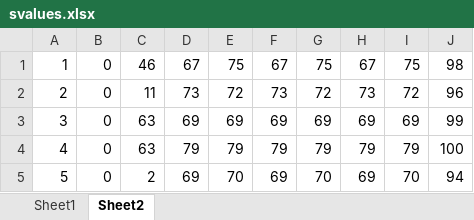
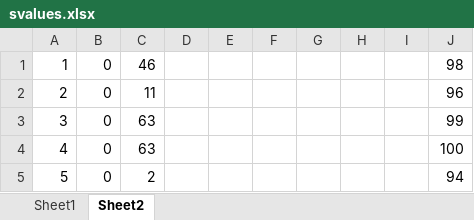
Before and after one commit to MartinJepsen/MastersMATLAB, an Excel workbook: svalues.xlsx, sheet Sheet2, drawn as a sheet; only a part is shown; values as stored, in another font and other column widths than the file's, no borders; the diff covers the shown part only; the diff names each change by its address in the sheet, - before the commit and + after, or states it on an @@ line.

```diff
--- a/svalues.xlsx (sheet Sheet2)
+++ b/svalues.xlsx (sheet Sheet2)
-D1: 67
+D1: (empty)
-E1: 75
+E1: (empty)
-F1: 67
+F1: (empty)
-G1: 75
+G1: (empty)
-H1: 67
+H1: (empty)
-I1: 75
+I1: (empty)
-D2: 73
+D2: (empty)
-E2: 72
+E2: (empty)
-F2: 73
+F2: (empty)
-G2: 72
+G2: (empty)
-H2: 73
+H2: (empty)
-I2: 72
+I2: (empty)
-D3: 69
+D3: (empty)
-E3: 69
+E3: (empty)
-F3: 69
+F3: (empty)
-G3: 69
+G3: (empty)
-H3: 69
+H3: (empty)
-I3: 69
+I3: (empty)
-D4: 79
+D4: (empty)
-E4: 79
+E4: (empty)
-F4: 79
+F4: (empty)
-G4: 79
+G4: (empty)
-H4: 79
+H4: (empty)
-I4: 79
+I4: (empty)
-D5: 69
+D5: (empty)
-E5: 70
+E5: (empty)
-F5: 69
+F5: (empty)
-G5: 70
+G5: (empty)
-H5: 69
+H5: (empty)
-I5: 70
+I5: (empty)
```
Also changed, not shown: 54 edited cells elsewhere in this sheet, 15 other files.
